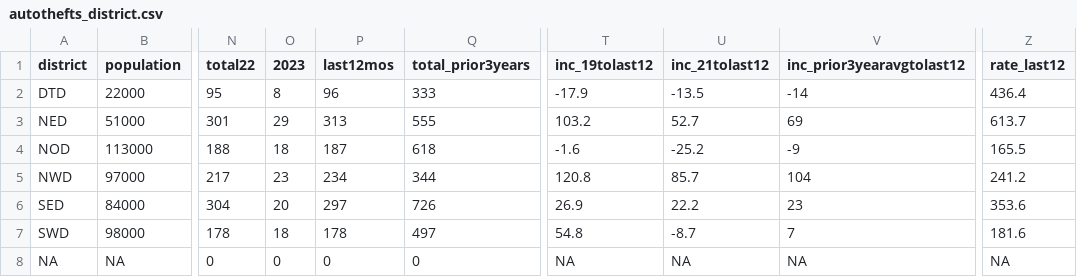
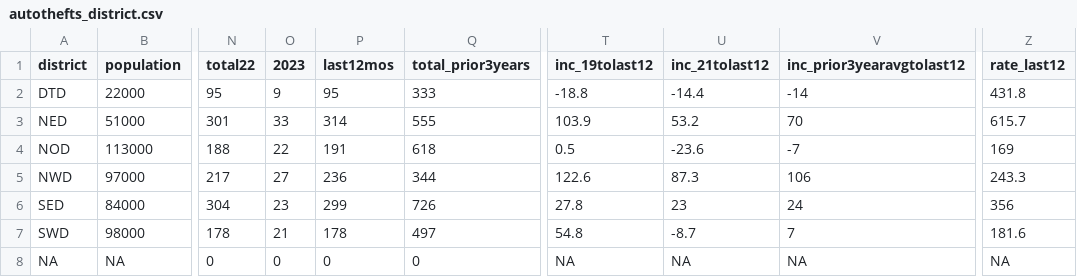
Before and after one commit to abcotvdata/safetytracker_raleigh, a CSV file: data/output/districts/autothefts_district.csv, drawn as a sheet; only a part is shown, gaps mark what is left out; the diff names each change by its address in the sheet, - before the commit and + after, or states it on an @@ line.

```diff
--- a/data/output/districts/autothefts_district.csv
+++ b/data/output/districts/autothefts_district.csv
-O2 (2023): 8
+O2 (2023): 9
-P2 (last12mos): 96
+P2 (last12mos): 95
-T2 (inc_19tolast12): -17.9
+T2 (inc_19tolast12): -18.8
-U2 (inc_21tolast12): -13.5
+U2 (inc_21tolast12): -14.4
-Z2 (rate_last12): 436.4
+Z2 (rate_last12): 431.8
-O3 (2023): 29
+O3 (2023): 33
-P3 (last12mos): 313
+P3 (last12mos): 314
-T3 (inc_19tolast12): 103.2
+T3 (inc_19tolast12): 103.9
-U3 (inc_21tolast12): 52.7
+U3 (inc_21tolast12): 53.2
-V3 (inc_prior3yearavgtolast12): 69
+V3 (inc_prior3yearavgtolast12): 70
-Z3 (rate_last12): 613.7
+Z3 (rate_last12): 615.7
-O4 (2023): 18
+O4 (2023): 22
-P4 (last12mos): 187
+P4 (last12mos): 191
-T4 (inc_19tolast12): -1.6
+T4 (inc_19tolast12): 0.5
-U4 (inc_21tolast12): -25.2
+U4 (inc_21tolast12): -23.6
-V4 (inc_prior3yearavgtolast12): -9
+V4 (inc_prior3yearavgtolast12): -7
-Z4 (rate_last12): 165.5
+Z4 (rate_last12): 169
-O5 (2023): 23
+O5 (2023): 27
-P5 (last12mos): 234
+P5 (last12mos): 236
-T5 (inc_19tolast12): 120.8
+T5 (inc_19tolast12): 122.6
-U5 (inc_21tolast12): 85.7
+U5 (inc_21tolast12): 87.3
-V5 (inc_prior3yearavgtolast12): 104
+V5 (inc_prior3yearavgtolast12): 106
-Z5 (rate_last12): 241.2
+Z5 (rate_last12): 243.3
-O6 (2023): 20
+O6 (2023): 23
-P6 (last12mos): 297
+P6 (last12mos): 299
-T6 (inc_19tolast12): 26.9
+T6 (inc_19tolast12): 27.8
-U6 (inc_21tolast12): 22.2
+U6 (inc_21tolast12): 23
-V6 (inc_prior3yearavgtolast12): 23
+V6 (inc_prior3yearavgtolast12): 24
-Z6 (rate_last12): 353.6
+Z6 (rate_last12): 356
-O7 (2023): 18
+O7 (2023): 21
```
Also changed, not shown: data/output/city/citywide_detailed.csv, data/output/districts/district_category.csv, 44 other files.
